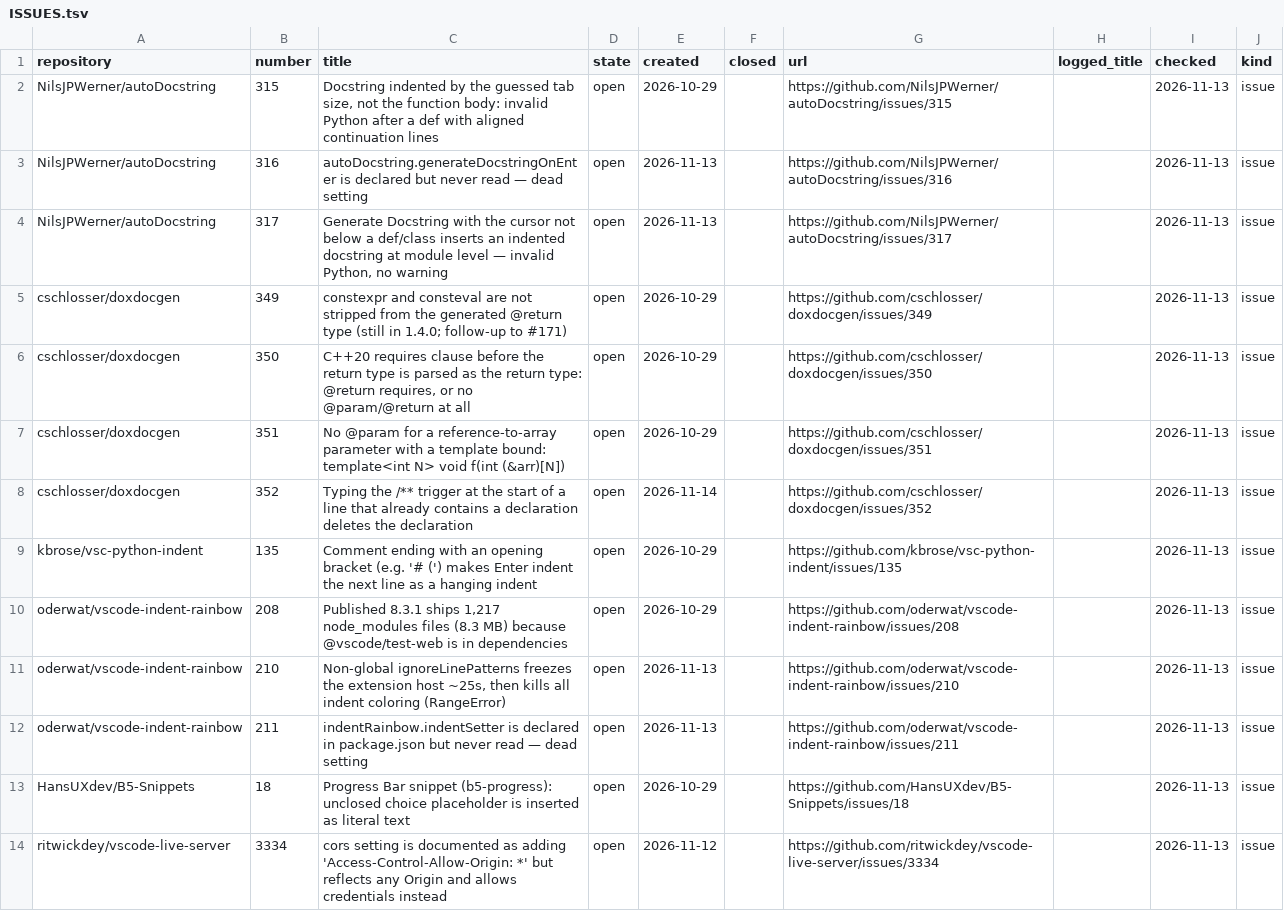
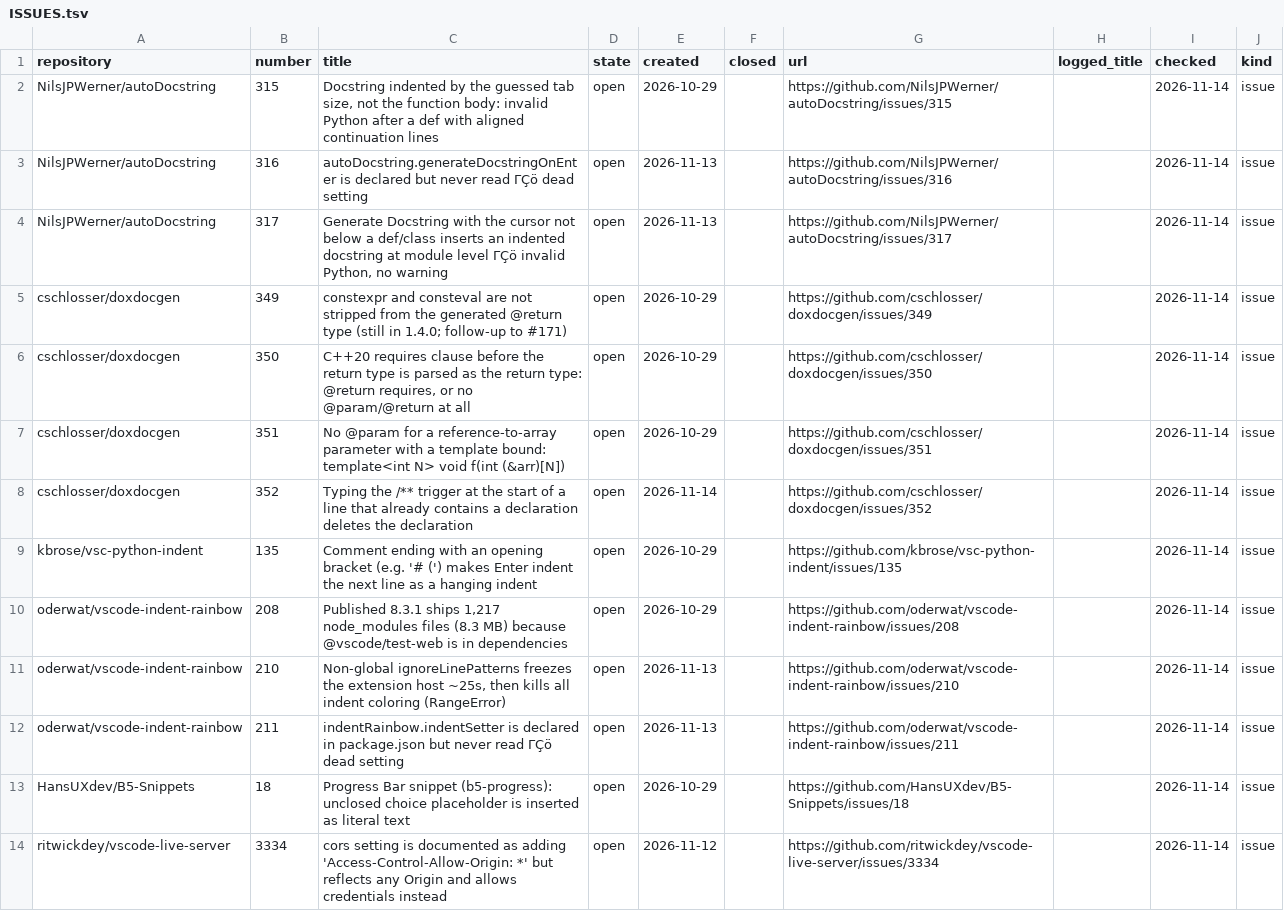
Before and after one commit to dpc00/vscode-extension-audit, a TSV file: ISSUES.tsv, drawn as a sheet; only a part is shown; the diff covers the shown part only; the diff names each change by its address in the sheet, - before the commit and + after, or states it on an @@ line.

```diff
--- a/ISSUES.tsv
+++ b/ISSUES.tsv
-I2:I14 (checked): 2026-11-13
+I2:I14 (checked): 2026-11-14
-C3 (title): …never read — dead setting
+C3 (title): …never read ΓÇö dead setting
-C4 (title): …module level — invalid Python,…
+C4 (title): …module level ΓÇö invalid Python,…
-C12 (title): …never read — dead setting
+C12 (title): …never read ΓÇö dead setting
```
Also changed, not shown: 5 added rows and 8 edited cells elsewhere in this file, 1 other file.
